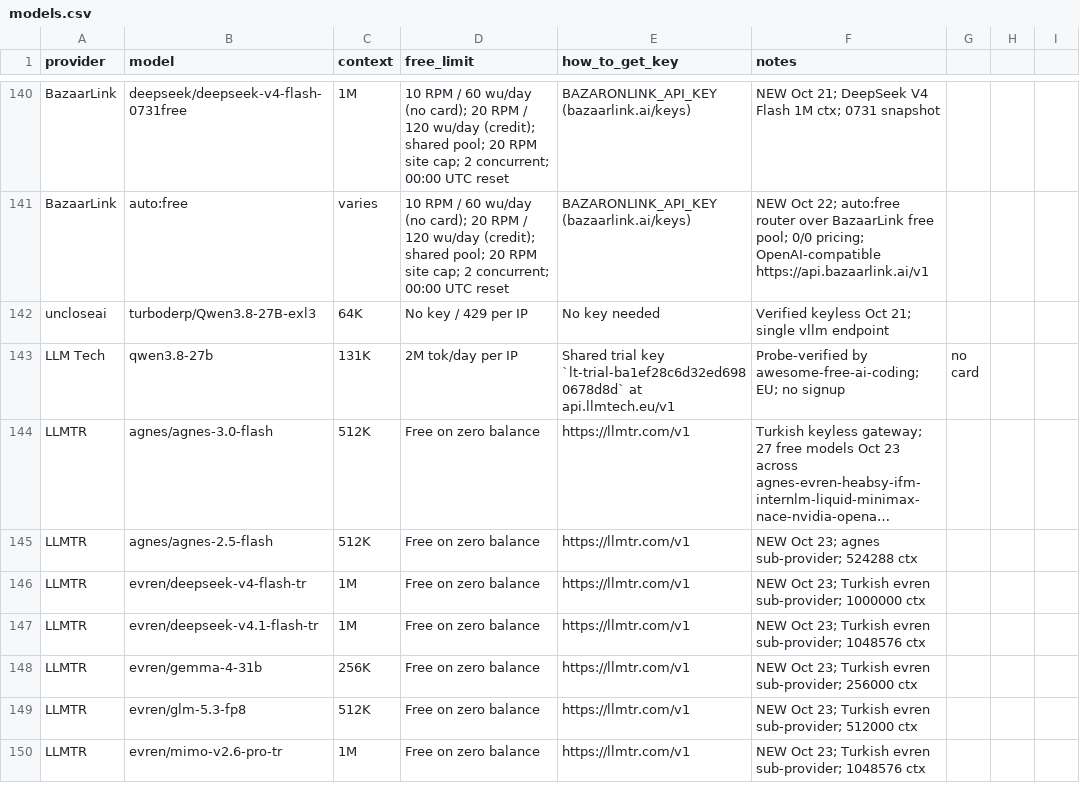
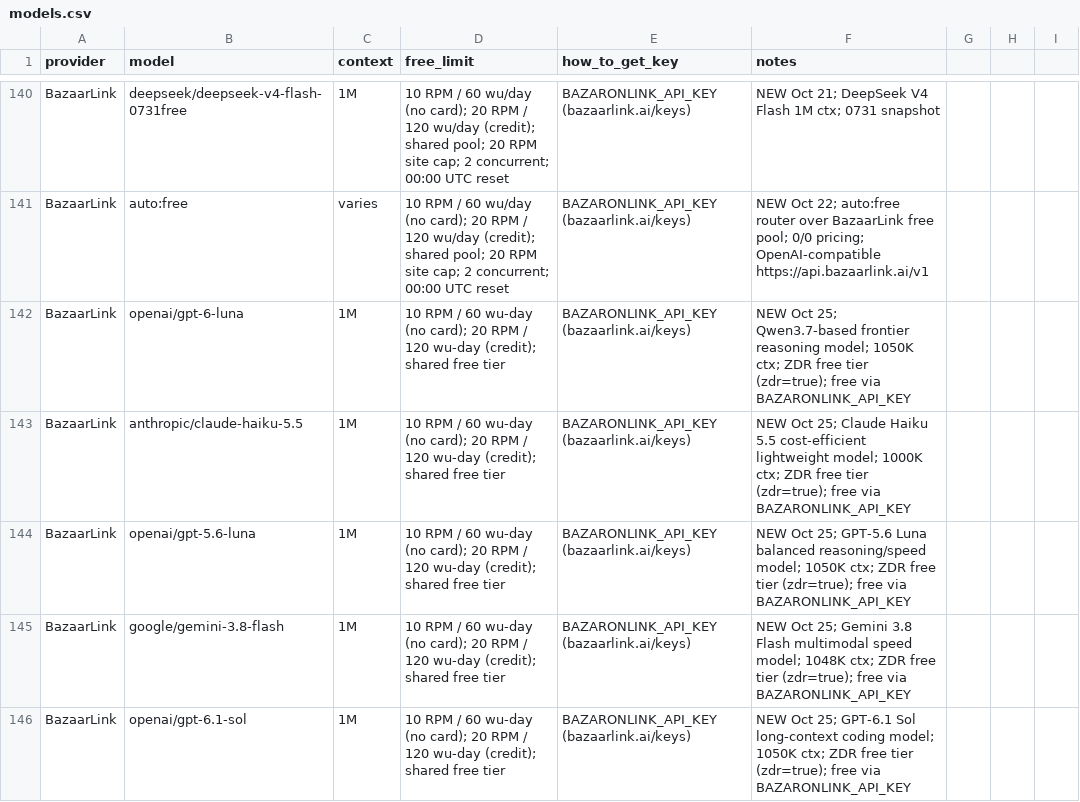
Before and after one commit to NostrDanish/freellm-watch, a CSV file: models.csv, drawn as a sheet; only a part is shown, gaps mark what is left out; the shorter side is filled out with more unchanged rows; long unchanged cells end in …; the diff covers the shown part only; the diff names each change by its address in the sheet, - before the commit and + after, or states it on an @@ line.

```diff
--- a/models.csv
+++ b/models.csv
+row 142: BazaarLink | openai/gpt-6-luna | 1M | 10 RPM / 60 wu-day (no card); 20 RPM / 120 wu-day (credit); shared free tier | BAZARONLINK_API_KEY (bazaarlink.ai/keys) | NEW Oct 25; Qwen3.7-based frontier reasoning model; 1050K ctx; ZDR free tier (zdr=true); free via BAZARONLINK_API_KEY
+row 143: BazaarLink | anthropic/claude-haiku-5.5 | 1M | 10 RPM / 60 wu-day (no card); 20 RPM / 120 wu-day (credit); shared free tier | BAZARONLINK_API_KEY (bazaarlink.ai/keys) | NEW Oct 25; Claude Haiku 5.5 cost-efficient lightweight model; 1000K ctx; ZDR free tier (zdr=true); free via BAZARONLINK_API_KEY
+row 144: BazaarLink | openai/gpt-5.6-luna | 1M | 10 RPM / 60 wu-day (no card); 20 RPM / 120 wu-day (credit); shared free tier | BAZARONLINK_API_KEY (bazaarlink.ai/keys) | NEW Oct 25; GPT-5.6 Luna balanced reasoning/speed model; 1050K ctx; ZDR free tier (zdr=true); free via BAZARONLINK_API_KEY
+row 145: BazaarLink | google/gemini-3.8-flash | 1M | 10 RPM / 60 wu-day (no card); 20 RPM / 120 wu-day (credit); shared free tier | BAZARONLINK_API_KEY (bazaarlink.ai/keys) | NEW Oct 25; Gemini 3.8 Flash multimodal speed model; 1048K ctx; ZDR free tier (zdr=true); free via BAZARONLINK_API_KEY
+row 146: BazaarLink | openai/gpt-6.1-sol | 1M | 10 RPM / 60 wu-day (no card); 20 RPM / 120 wu-day (credit); shared free tier | BAZARONLINK_API_KEY (bazaarlink.ai/keys) | NEW Oct 25; GPT-6.1 Sol long-context coding model; 1050K ctx; ZDR free tier (zdr=true); free via BAZARONLINK_API_KEY
```
Also changed, not shown: 4 added rows and 3 edited cells elsewhere in this file, 1 other file.
